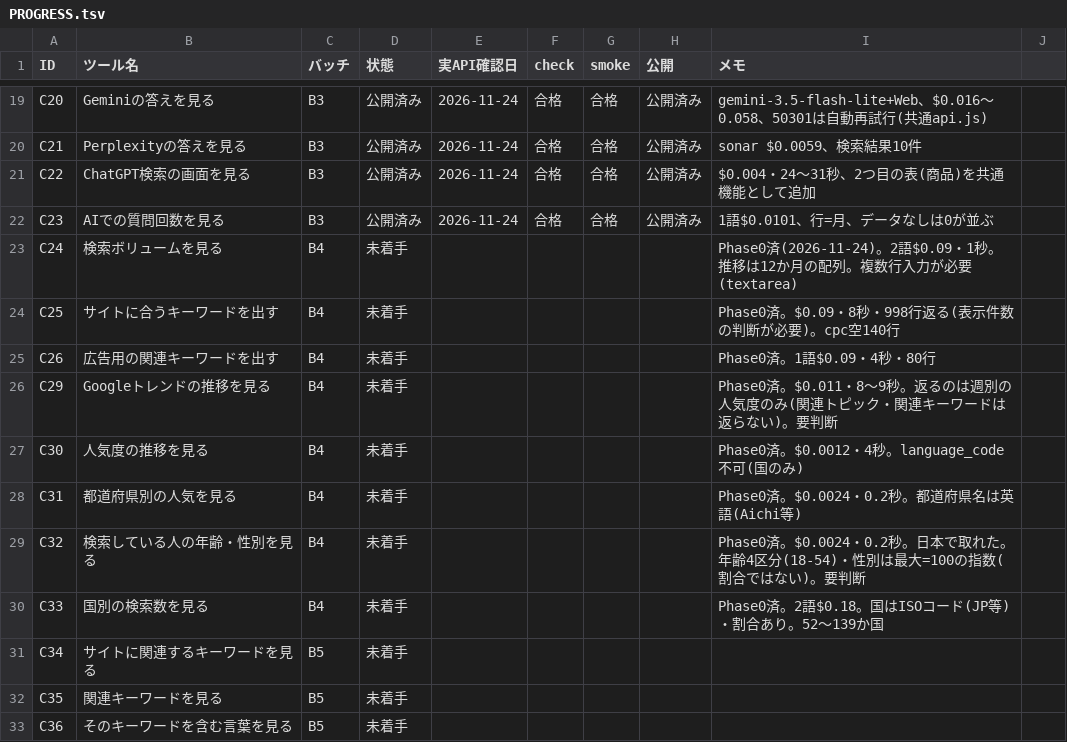
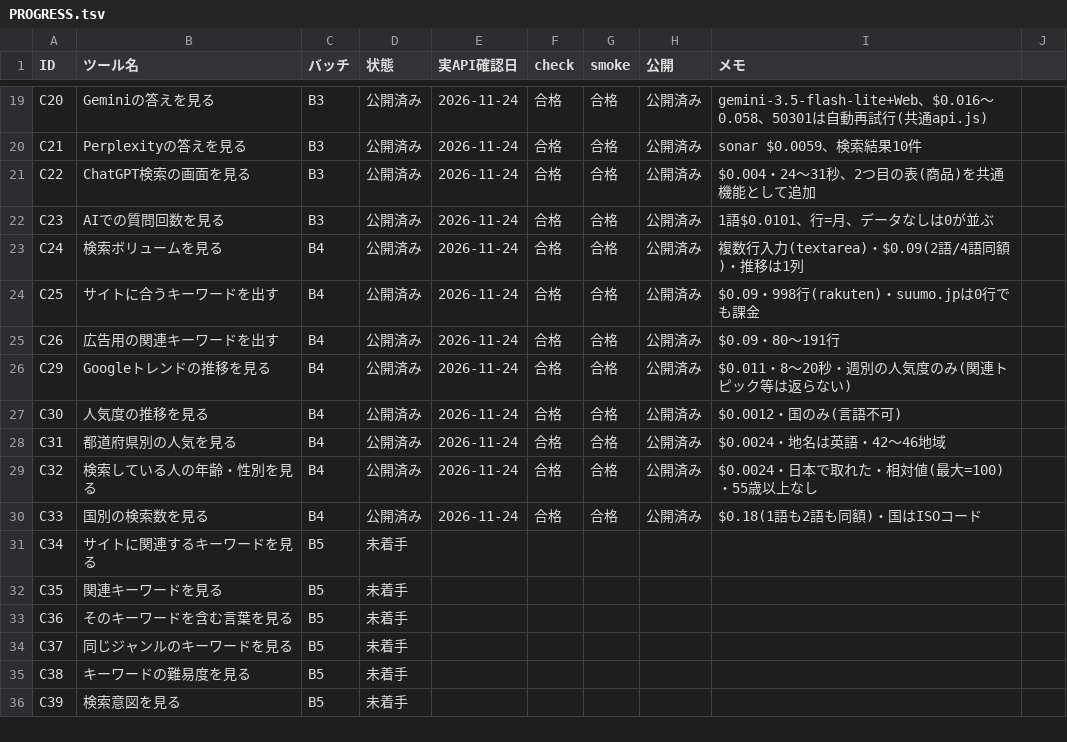
Before and after one commit to rinyan-thai23/tools, a TSV file: 2026_11/PROGRESS.tsv, drawn as a sheet; only a part is shown, gaps mark what is left out; the shorter side is filled out with more unchanged rows.

```diff
--- a/2026_11/PROGRESS.tsv
+++ b/2026_11/PROGRESS.tsv
@@ -22,10 +22,10 @@ C22	ChatGPT検索の画面を見る	B3	公開済み	2026-11-24	合格	合格	公
 C23	AIでの質問回数を見る	B3	公開済み	2026-11-24	合格	合格	公開済み	1語$0.0101、行=月、データなしは0が並ぶ
-C24	検索ボリュームを見る	B4	未着手					Phase0済(2026-11-24)。2語$0.09・1秒。推移は12か月の配列。複数行入力が必要(textarea)
-C25	サイトに合うキーワードを出す	B4	未着手					Phase0済。$0.09・8秒・998行返る(表示件数の判断が必要)。cpc空140行
-C26	広告用の関連キーワードを出す	B4	未着手					Phase0済。1語$0.09・4秒・80行
-C29	Googleトレンドの推移を見る	B4	未着手					Phase0済。$0.011・8〜9秒。返るのは週別の人気度のみ(関連トピック・関連キーワードは返らない)。要判断
-C30	人気度の推移を見る	B4	未着手					Phase0済。$0.0012・4秒。language_code不可(国のみ)
-C31	都道府県別の人気を見る	B4	未着手					Phase0済。$0.0024・0.2秒。都道府県名は英語(Aichi等)
-C32	検索している人の年齢・性別を見る	B4	未着手					Phase0済。$0.0024・0.2秒。日本で取れた。年齢4区分(18-54)・性別は最大=100の指数(割合ではない)。要判断
-C33	国別の検索数を見る	B4	未着手					Phase0済。2語$0.18。国はISOコード(JP等)・割合あり。52〜139か国
+C24	検索ボリュームを見る	B4	公開済み	2026-11-24	合格	合格	公開済み	複数行入力(textarea)・$0.09(2語/4語同額)・推移は1列
+C25	サイトに合うキーワードを出す	B4	公開済み	2026-11-24	合格	合格	公開済み	$0.09・998行(rakuten)・suumo.jpは0行でも課金
+C26	広告用の関連キーワードを出す	B4	公開済み	2026-11-24	合格	合格	公開済み	$0.09・80〜191行
+C29	Googleトレンドの推移を見る	B4	公開済み	2026-11-24	合格	合格	公開済み	$0.011・8〜20秒・週別の人気度のみ(関連トピック等は返らない)
+C30	人気度の推移を見る	B4	公開済み	2026-11-24	合格	合格	公開済み	$0.0012・国のみ(言語不可)
+C31	都道府県別の人気を見る	B4	公開済み	2026-11-24	合格	合格	公開済み	$0.0024・地名は英語・42〜46地域
+C32	検索している人の年齢・性別を見る	B4	公開済み	2026-11-24	合格	合格	公開済み	$0.0024・日本で取れた・相対値(最大=100)・55歳以上なし
+C33	国別の検索数を見る	B4	公開済み	2026-11-24	合格	合格	公開済み	$0.18(1語も2語も同額)・国はISOコード
 C34	サイトに関連するキーワードを見る	B5	未着手					
```
Also changed, not shown: 2026_11/USAGE.tsv, 16 other files.
